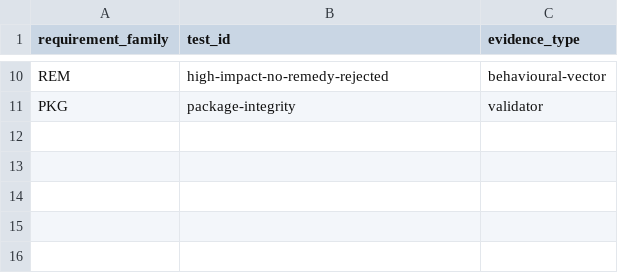
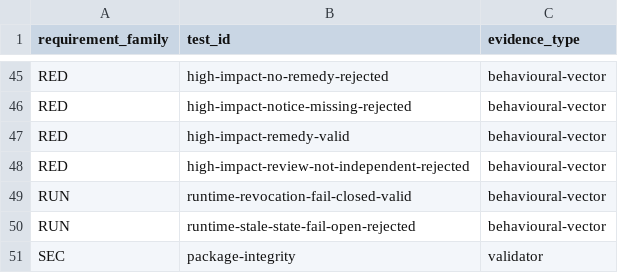
Before and after one commit to sankarshanmukhopadhyay/governance-authority-assurance-metamodel, a CSV file: matrices/requirement-test-coverage.csv, drawn as a sheet; only a part is shown, gaps mark what is left out; addresses are those after the commit; the diff covers the shown part only; the diff names each change by its address in the sheet, - before the commit and + after, or states it on an @@ line.

```diff
--- a/matrices/requirement-test-coverage.csv
+++ b/matrices/requirement-test-coverage.csv
-A45 (requirement_family): REM
+A45 (requirement_family): RED
+row 46: RED | high-impact-notice-missing-rejected | behavioural-vector
+row 47: RED | high-impact-remedy-valid | behavioural-vector
+row 48: RED | high-impact-review-not-independent-rejected | behavioural-vector
+row 49: RUN | runtime-revocation-fail-closed-valid | behavioural-vector
+row 50: RUN | runtime-stale-state-fail-open-rejected | behavioural-vector
-A51 (requirement_family): PKG
+A51 (requirement_family): SEC
```
Also changed, not shown: 35 added rows and 7 edited cells elsewhere in this file, 29 other files.
